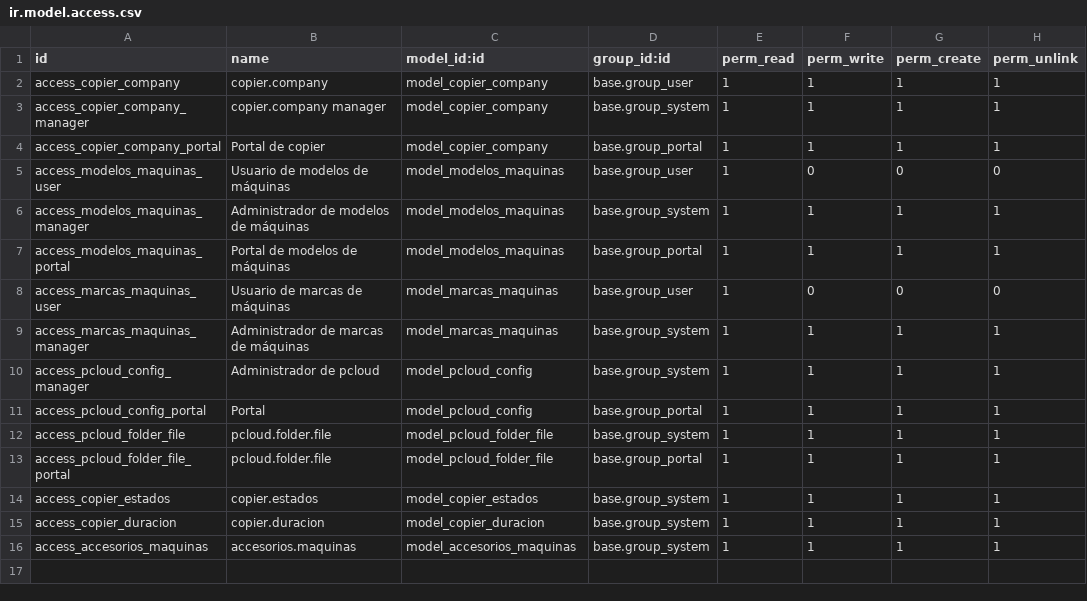
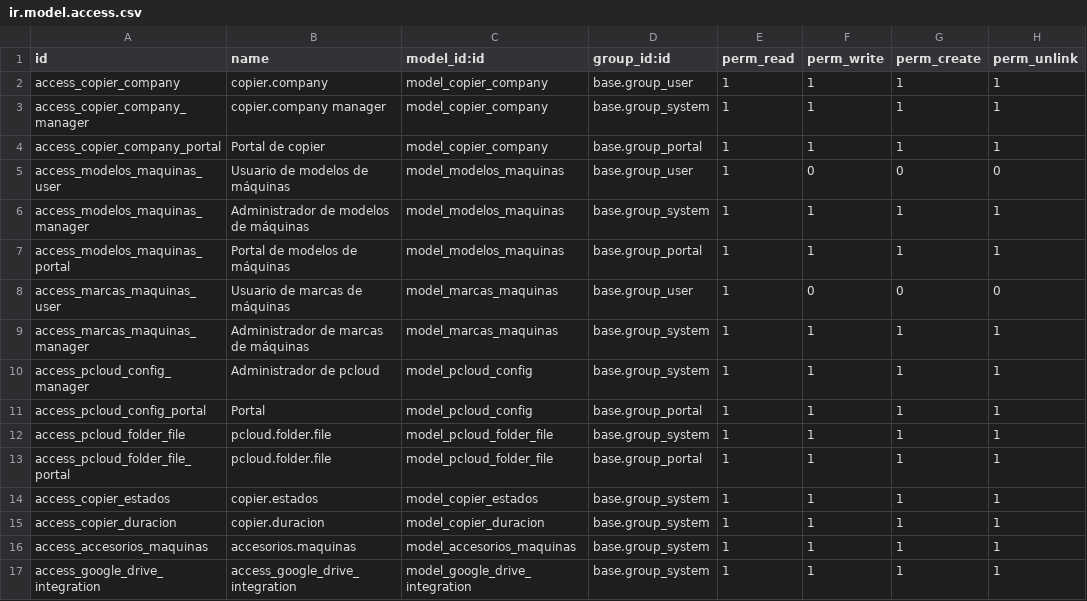
Before and after one commit to isidrovera/copier_company, a CSV file: security/ir.model.access.csv, drawn as a sheet.

Commit message:
Estamos empezando a vincular con google

```diff
--- a/security/ir.model.access.csv
+++ b/security/ir.model.access.csv
@@ -16 +16,2 @@ access_copier_duracion,copier.duracion,model_copier_duracion,base.group_system,1
 access_accesorios_maquinas,accesorios.maquinas,model_accesorios_maquinas,base.group_system,1,1,1,1
+access_google_drive_integration,access_google_drive_integration,model_google_drive_integration,base.group_system,1,1,1,1
```
Also changed, not shown: 6 other files.
